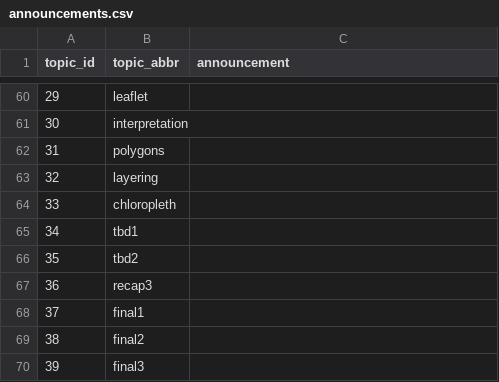
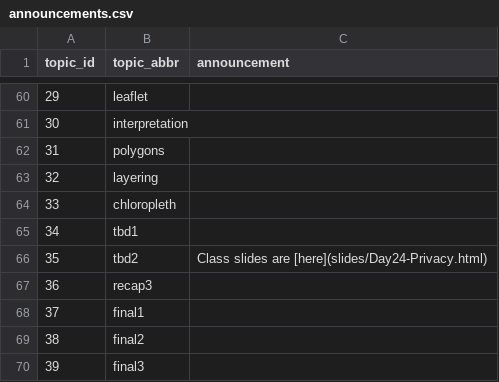
Before and after one commit to SDS-192-Intro/SDS-192-public-website, a CSV file: data/announcements.csv, drawn as a sheet; only a part is shown, gaps mark what is left out.

Commit message:
Added Data Privacy slides

```diff
--- a/data/announcements.csv
+++ b/data/announcements.csv
@@ -65,3 +65,3 @@ topic_id,topic_abbr,announcement
 34,tbd1,
-35,tbd2,
+35,tbd2, Class slides are [here](slides/Day24-Privacy.html)
 36,recap3,
```
Also changed, not shown: data/writing_assignments.csv, docs/data/announcements.csv, 16 other files.
